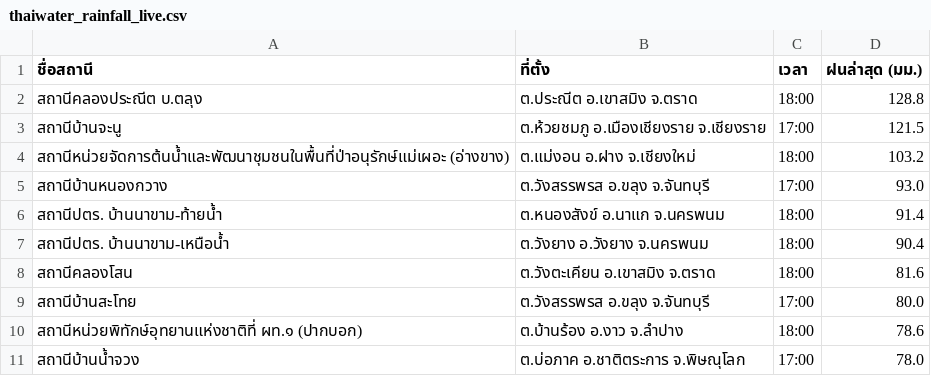
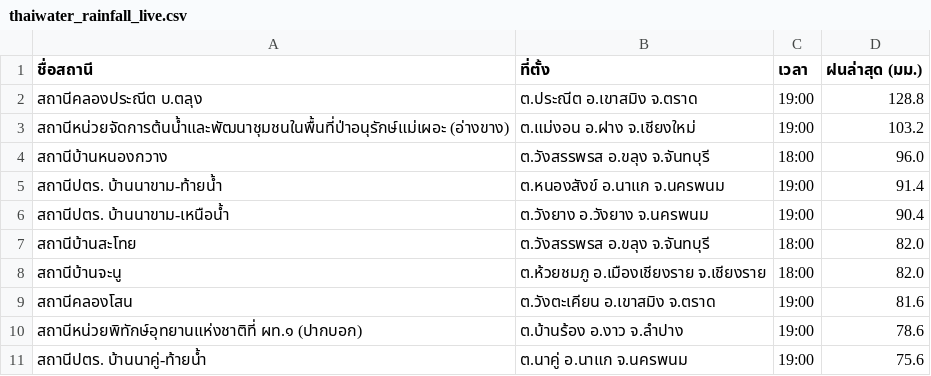
Before and after one commit to chaleeexez/scraper, a CSV file: thaiwater_rainfall_live.csv, drawn as a sheet.

```diff
--- a/thaiwater_rainfall_live.csv
+++ b/thaiwater_rainfall_live.csv
@@ -1,11 +1,11 @@
 ชื่อสถานี,ที่ตั้ง,เวลา,ฝนล่าสุด (มม.)
-สถานีคลองประณีต บ.ตลุง,ต.ประณีต อ.เขาสมิง จ.ตราด,18:00,128.8
-สถานีบ้านจะนู,ต.ห้วยชมภู อ.เมืองเชียงราย จ.เชียงราย,17:00,121.5
-สถานีหน่วยจัดการต้นน้ำและพัฒนาชุมชนในพื้นที่ป่าอนุรักษ์แม่เผอะ (อ่างขาง),ต.แม่งอน อ.ฝาง จ.เชียงใหม่,18:00,103.2
-สถานีบ้านหนองกวาง,ต.วังสรรพรส อ.ขลุง จ.จันทบุรี,17:00,93.0
-สถานีปตร. บ้านนาขาม-ท้ายน้ำ,ต.หนองสังข์ อ.นาแก จ.นครพนม,18:00,91.4
-สถานีปตร. บ้านนาขาม-เหนือน้ำ,ต.วังยาง อ.วังยาง จ.นครพนม,18:00,90.4
-สถานีคลองโสน,ต.วังตะเคียน อ.เขาสมิง จ.ตราด,18:00,81.6
-สถานีบ้านสะโทย,ต.วังสรรพรส อ.ขลุง จ.จันทบุรี,17:00,80.0
-สถานีหน่วยพิทักษ์อุทยานแห่งชาติที่ ผท.๑ (ปากบอก),ต.บ้านร้อง อ.งาว จ.ลำปาง,18:00,78.6
-สถานีบ้านน้ำจวง,ต.บ่อภาค อ.ชาติตระการ จ.พิษณุโลก,17:00,78.0
+สถานีคลองประณีต บ.ตลุง,ต.ประณีต อ.เขาสมิง จ.ตราด,19:00,128.8
+สถานีหน่วยจัดการต้นน้ำและพัฒนาชุมชนในพื้นที่ป่าอนุรักษ์แม่เผอะ (อ่างขาง),ต.แม่งอน อ.ฝาง จ.เชียงใหม่,19:00,103.2
+สถานีบ้านหนองกวาง,ต.วังสรรพรส อ.ขลุง จ.จันทบุรี,18:00,96.0
+สถานีปตร. บ้านนาขาม-ท้ายน้ำ,ต.หนองสังข์ อ.นาแก จ.นครพนม,19:00,91.4
+สถานีปตร. บ้านนาขาม-เหนือน้ำ,ต.วังยาง อ.วังยาง จ.นครพนม,19:00,90.4
+สถานีบ้านสะโทย,ต.วังสรรพรส อ.ขลุง จ.จันทบุรี,18:00,82.0
+สถานีบ้านจะนู,ต.ห้วยชมภู อ.เมืองเชียงราย จ.เชียงราย,18:00,82.0
+สถานีคลองโสน,ต.วังตะเคียน อ.เขาสมิง จ.ตราด,19:00,81.6
+สถานีหน่วยพิทักษ์อุทยานแห่งชาติที่ ผท.๑ (ปากบอก),ต.บ้านร้อง อ.งาว จ.ลำปาง,19:00,78.6
+สถานีปตร. บ้านนาคู่-ท้ายน้ำ,ต.นาคู่ อ.นาแก จ.นครพนม,19:00,75.6
```
